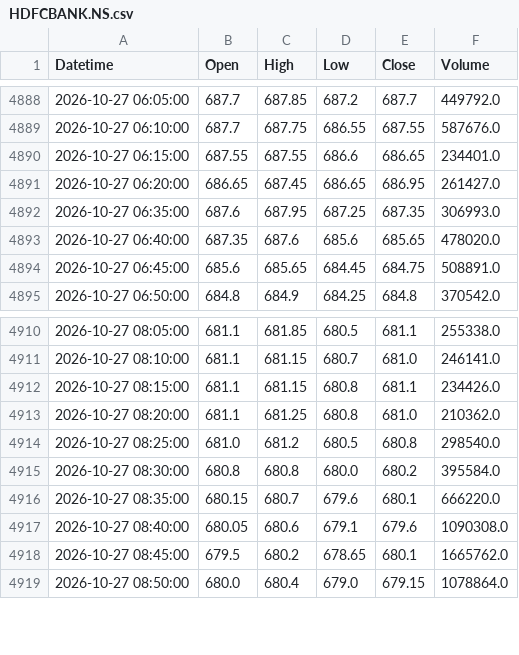
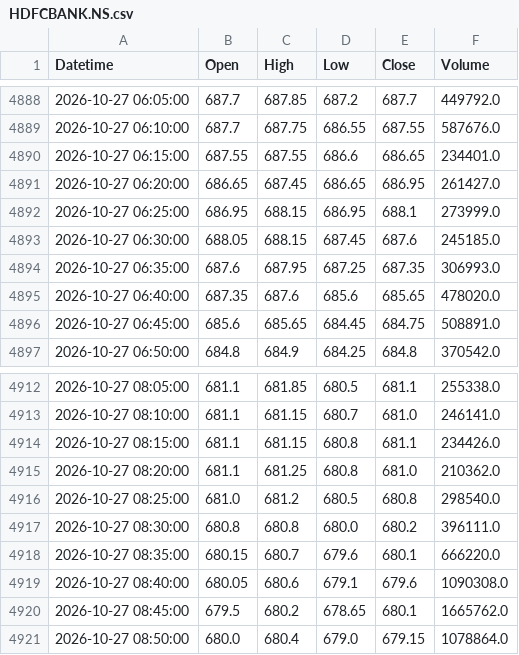
Before and after one commit to StormCoder52/s1t2o3c4k5-s6c7r8e9e10n11e12r13, a CSV file: indian_stocks_ohlcv_5m/HDFCBANK.NS.csv, drawn as a sheet; only a part is shown, gaps mark what is left out.

```diff
--- a/indian_stocks_ohlcv_5m/HDFCBANK.NS.csv
+++ b/indian_stocks_ohlcv_5m/HDFCBANK.NS.csv
@@ -4891,2 +4891,4 @@ Datetime,Open,High,Low,Close,Volume
 2026-10-27 06:20:00,686.65,687.45,686.65,686.95,261427.0
+2026-10-27 06:25:00,686.95,688.15,686.95,688.1,273999.0
+2026-10-27 06:30:00,688.05,688.15,687.45,687.6,245185.0
 2026-10-27 06:35:00,687.6,687.95,687.25,687.35,306993.0
@@ -4914,3 +4916,3 @@ Datetime,Open,High,Low,Close,Volume
 2026-10-27 08:25:00,681.0,681.2,680.5,680.8,298540.0
-2026-10-27 08:30:00,680.8,680.8,680.0,680.2,395584.0
+2026-10-27 08:30:00,680.8,680.8,680.0,680.2,396111.0
 2026-10-27 08:35:00,680.15,680.7,679.6,680.1,666220.0
```
Also changed, not shown: indian_stocks_ohlcv_5m/AXISBANK.NS.csv, indian_stocks_ohlcv_5m/GROWW.NS.csv, 2 other files.
